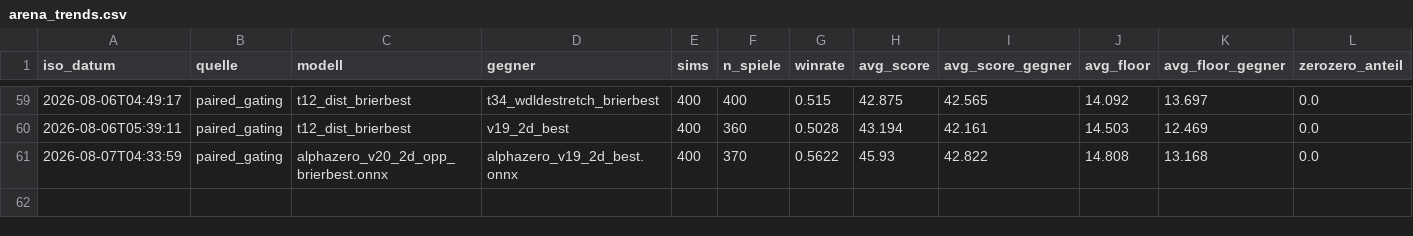
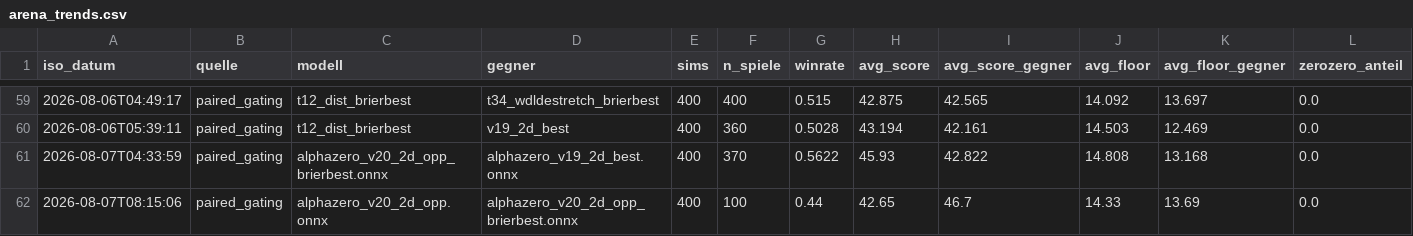
Before and after one commit to artfox1985/mosaic-AI, a CSV file: evaluations/arena_trends.csv, drawn as a sheet; only a part is shown, gaps mark what is left out.

```diff
--- a/evaluations/arena_trends.csv
+++ b/evaluations/arena_trends.csv
@@ -61 +61,2 @@ iso_datum,quelle,modell,gegner,sims,n_spiele,winrate,avg_score,avg_score_gegner,
 2026-08-07T04:33:59,paired_gating,alphazero_v20_2d_opp_brierbest.onnx,alphazero_v19_2d_best.onnx,400,370,0.5622,45.93,42.822,14.808,13.168,0.0
+2026-08-07T08:15:06,paired_gating,alphazero_v20_2d_opp.onnx,alphazero_v20_2d_opp_brierbest.onnx,400,100,0.44,42.65,46.7,14.33,13.69,0.0
```
Also changed, not shown: evaluations/elo_history.csv, 2 other files.
